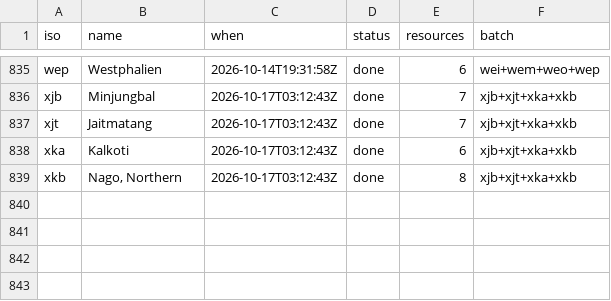
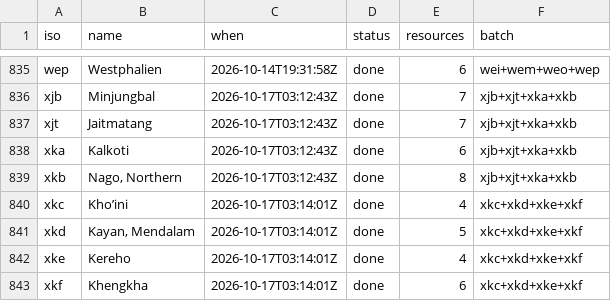
Before and after one commit to kornai/k12, a TSV file: plan/cloud_log.tsv, drawn as a sheet; only a part is shown, gaps mark what is left out.

```diff
--- a/plan/cloud_log.tsv
+++ b/plan/cloud_log.tsv
@@ -839 +839,5 @@ xka	Kalkoti	2026-10-17T03:12:43Z	done	6	xjb+xjt+xka+xkb
 xkb	Nago, Northern	2026-10-17T03:12:43Z	done	8	xjb+xjt+xka+xkb
+xkc	Kho’ini	2026-10-17T03:14:01Z	done	4	xkc+xkd+xke+xkf
+xkd	Kayan, Mendalam	2026-10-17T03:14:01Z	done	5	xkc+xkd+xke+xkf
+xke	Kereho	2026-10-17T03:14:01Z	done	4	xkc+xkd+xke+xkf
+xkf	Khengkha	2026-10-17T03:14:01Z	done	6	xkc+xkd+xke+xkf
```
Also changed, not shown: 16 other files.
